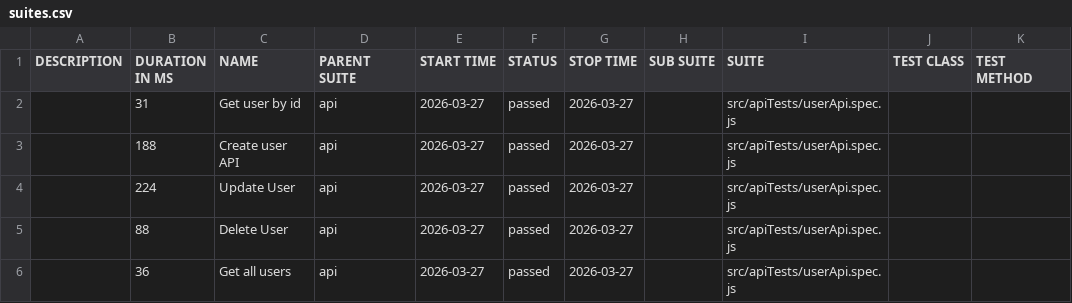
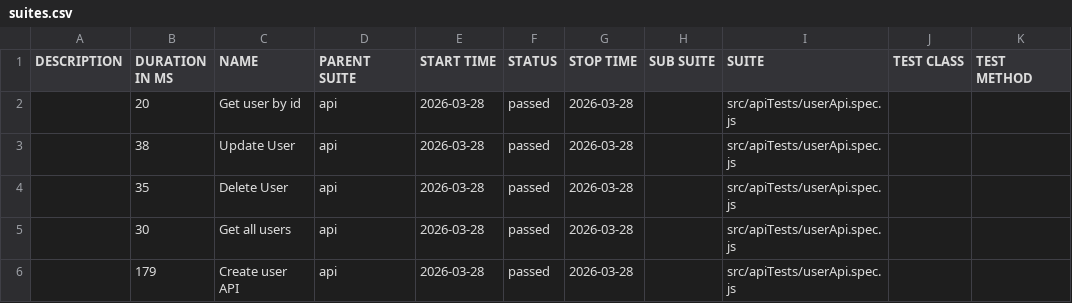
Before and after one commit to pranaya1997/Playwright-Framework, a CSV file: allure/data/suites.csv, drawn as a sheet.

```diff
--- a/allure/data/suites.csv
+++ b/allure/data/suites.csv
@@ -1,6 +1,6 @@
 "DESCRIPTION","DURATION IN MS","NAME","PARENT SUITE","START TIME","STATUS","STOP TIME","SUB SUITE","SUITE","TEST CLASS","TEST METHOD"
-"","31","Get user by id","api","2026-03-27","passed","2026-03-27","","src/apiTests/userApi.spec.js","",""
-"","188","Create user API","api","2026-03-27","passed","2026-03-27","","src/apiTests/userApi.spec.js","",""
-"","224","Update User","api","2026-03-27","passed","2026-03-27","","src/apiTests/userApi.spec.js","",""
-"","88","Delete User","api","2026-03-27","passed","2026-03-27","","src/apiTests/userApi.spec.js","",""
-"","36","Get all users","api","2026-03-27","passed","2026-03-27","","src/apiTests/userApi.spec.js","",""
+"","20","Get user by id","api","2026-03-28","passed","2026-03-28","","src/apiTests/userApi.spec.js","",""
+"","38","Update User","api","2026-03-28","passed","2026-03-28","","src/apiTests/userApi.spec.js","",""
+"","35","Delete User","api","2026-03-28","passed","2026-03-28","","src/apiTests/userApi.spec.js","",""
+"","30","Get all users","api","2026-03-28","passed","2026-03-28","","src/apiTests/userApi.spec.js","",""
+"","179","Create user API","api","2026-03-28","passed","2026-03-28","","src/apiTests/userApi.spec.js","",""
```
Also changed, not shown: 28 other files.
